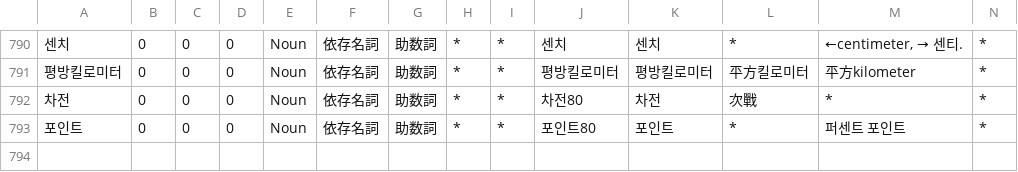
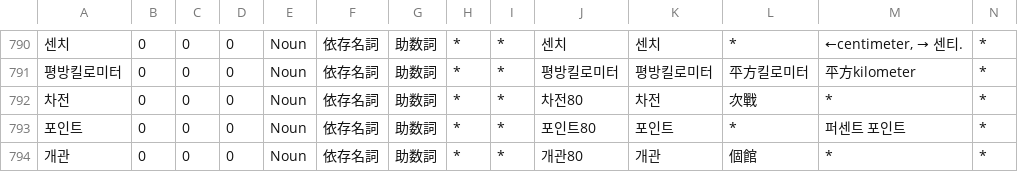
Before and after one commit to okikirmui/nkhandic, a CSV file: seed/Noun.misc.csv, drawn as a sheet; only a part is shown, gaps mark what is left out; rows hold the shown columns only; the diff names each change by its address in the sheet, - before the commit and + after, or states it on an @@ line.

```diff
--- a/seed/Noun.misc.csv
+++ b/seed/Noun.misc.csv
+row 794: 개관 | 0 | 0 | 0 | Noun | 依存名詞 | 助数詞 | * | * | 개관80 | 개관 | 個館 | * | *
```
Also changed, not shown: seed/Root.csv, 1 other file.
